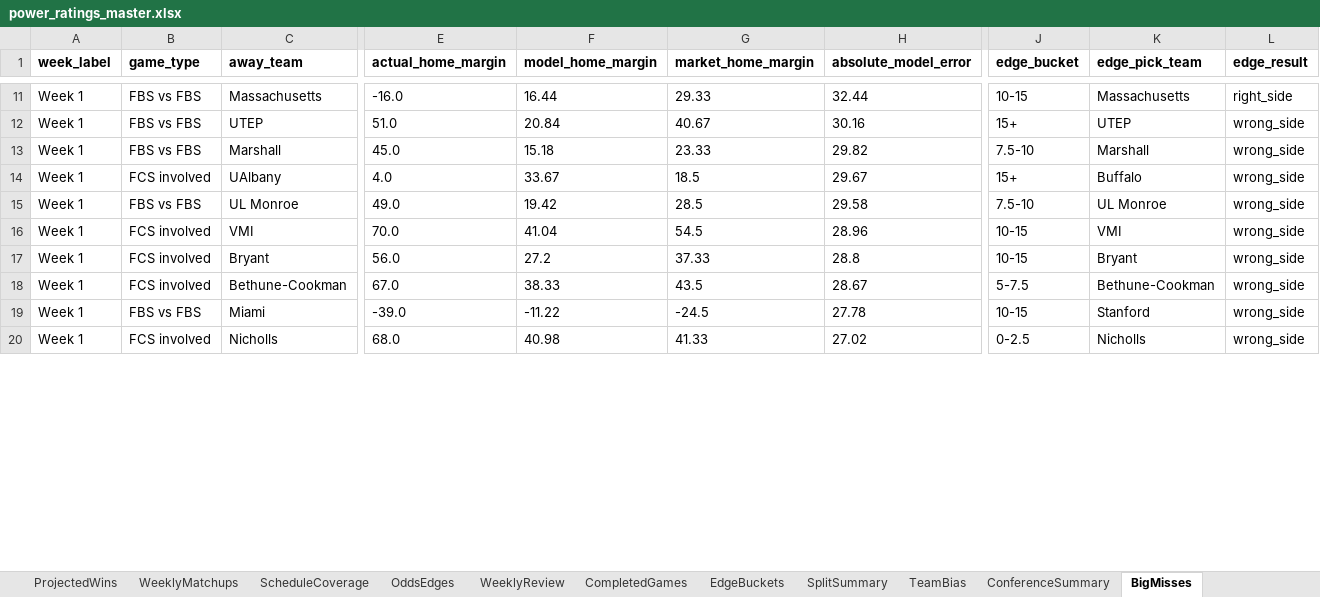
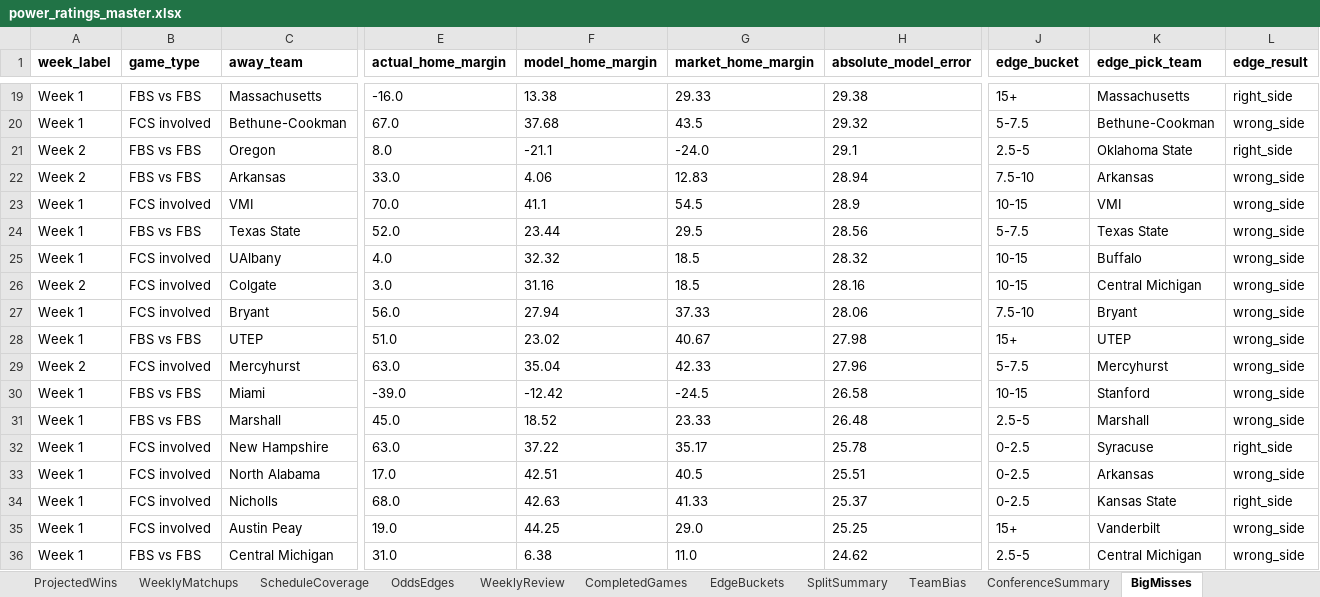
Before and after one commit to Niekamp22/College-Football-Power-Rankings, an Excel workbook: output/power_ratings_master.xlsx, sheet BigMisses, drawn as a sheet; only a part is shown, gaps mark what is left out; values as stored, in another font and other column widths than the file's, no borders; removed rows and columns are numbered as before the commit, all else as after; rows hold the shown columns only; the diff covers the shown part only; the diff names each change by its address in the sheet, - before the commit and + after, or states it on an @@ line.

```diff
--- a/output/power_ratings_master.xlsx (sheet BigMisses)
+++ b/output/power_ratings_master.xlsx (sheet BigMisses)
-F19 (model_home_margin): 16.44
+F19 (model_home_margin): 13.38
-H19 (absolute_model_error): 32.44
+H19 (absolute_model_error): 29.38
-J19 (edge_bucket): 10-15
+J19 (edge_bucket): 15+
-row 12: Week 1 | FBS vs FBS | UTEP | 51.0 | 20.84 | 40.67 | 30.16 | 15+ | UTEP | wrong_side
-row 13: Week 1 | FBS vs FBS | Marshall | 45.0 | 15.18 | 23.33 | 29.82 | 7.5-10 | Marshall | wrong_side
-row 14: Week 1 | FCS involved | UAlbany | 4.0 | 33.67 | 18.5 | 29.67 | 15+ | Buffalo | wrong_side
-row 15: Week 1 | FBS vs FBS | UL Monroe | 49.0 | 19.42 | 28.5 | 29.58 | 7.5-10 | UL Monroe | wrong_side
+row 20: Week 1 | FCS involved | Bethune-Cookman | 67.0 | 37.68 | 43.5 | 29.32 | 5-7.5 | Bethune-Cookman | wrong_side
+row 21: Week 2 | FBS vs FBS | Oregon | 8.0 | -21.1 | -24.0 | 29.1 | 2.5-5 | Oklahoma State | right_side
+row 22: Week 2 | FBS vs FBS | Arkansas | 33.0 | 4.06 | 12.83 | 28.94 | 7.5-10 | Arkansas | wrong_side
-F23 (model_home_margin): 41.04
+F23 (model_home_margin): 41.1
-H23 (absolute_model_error): 28.96
+H23 (absolute_model_error): 28.9
+row 24: Week 1 | FBS vs FBS | Texas State | 52.0 | 23.44 | 29.5 | 28.56 | 5-7.5 | Texas State | wrong_side
+row 25: Week 1 | FCS involved | UAlbany | 4.0 | 32.32 | 18.5 | 28.32 | 10-15 | Buffalo | wrong_side
+row 26: Week 2 | FCS involved | Colgate | 3.0 | 31.16 | 18.5 | 28.16 | 10-15 | Central Michigan | wrong_side
-F27 (model_home_margin): 27.2
+F27 (model_home_margin): 27.94
-H27 (absolute_model_error): 28.8
+H27 (absolute_model_error): 28.06
-J27 (edge_bucket): 10-15
+J27 (edge_bucket): 7.5-10
-row 18: Week 1 | FCS involved | Bethune-Cookman | 67.0 | 38.33 | 43.5 | 28.67 | 5-7.5 | Bethune-Cookman | wrong_side
+row 28: Week 1 | FBS vs FBS | UTEP | 51.0 | 23.02 | 40.67 | 27.98 | 15+ | UTEP | wrong_side
+row 29: Week 2 | FCS involved | Mercyhurst | 63.0 | 35.04 | 42.33 | 27.96 | 5-7.5 | Mercyhurst | wrong_side
-F30 (model_home_margin): -11.22
+F30 (model_home_margin): -12.42
-H30 (absolute_model_error): 27.78
+H30 (absolute_model_error): 26.58
+row 31: Week 1 | FBS vs FBS | Marshall | 45.0 | 18.52 | 23.33 | 26.48 | 2.5-5 | Marshall | wrong_side
+row 32: Week 1 | FCS involved | New Hampshire | 63.0 | 37.22 | 35.17 | 25.78 | 0-2.5 | Syracuse | right_side
+row 33: Week 1 | FCS involved | North Alabama | 17.0 | 42.51 | 40.5 | 25.51 | 0-2.5 | Arkansas | wrong_side
-F34 (model_home_margin): 40.98
+F34 (model_home_margin): 42.63
-H34 (absolute_model_error): 27.02
+H34 (absolute_model_error): 25.37
-K34 (edge_pick_team): Nicholls
+K34 (edge_pick_team): Kansas State
-L34 (edge_result): wrong_side
+L34 (edge_result): right_side
+row 35: Week 1 | FCS involved | Austin Peay | 19.0 | 44.25 | 29.0 | 25.25 | 15+ | Vanderbilt | wrong_side
+row 36: Week 1 | FBS vs FBS | Central Michigan | 31.0 | 6.38 | 11.0 | 24.62 | 2.5-5 | Central Michigan | wrong_side
```
Also changed, not shown: 24 added rows, 14 removed rows and 27 edited cells elsewhere in this sheet, sheet WeeklyMatchups, sheet CompletedGames, sheet Rankings, sheet OddsEdges, sheet TeamBias, sheet ProjectedWins, 8 more sheets, output/power_ratings_final.xlsx, 16 other files.
